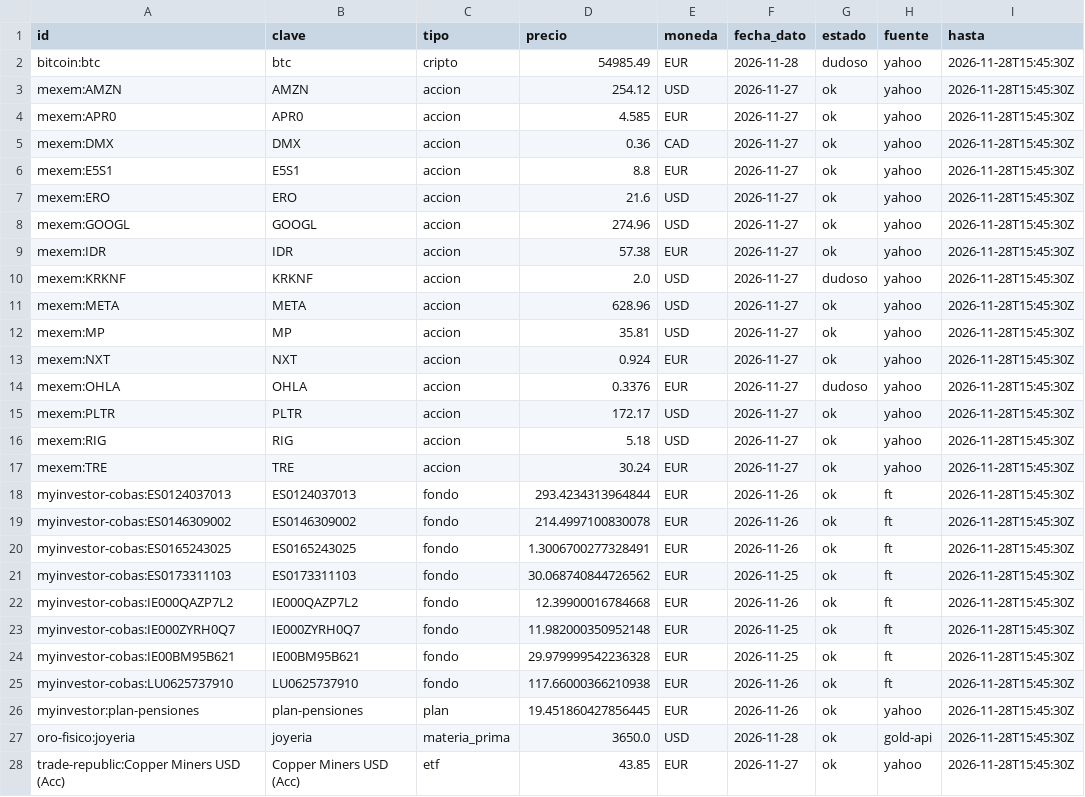
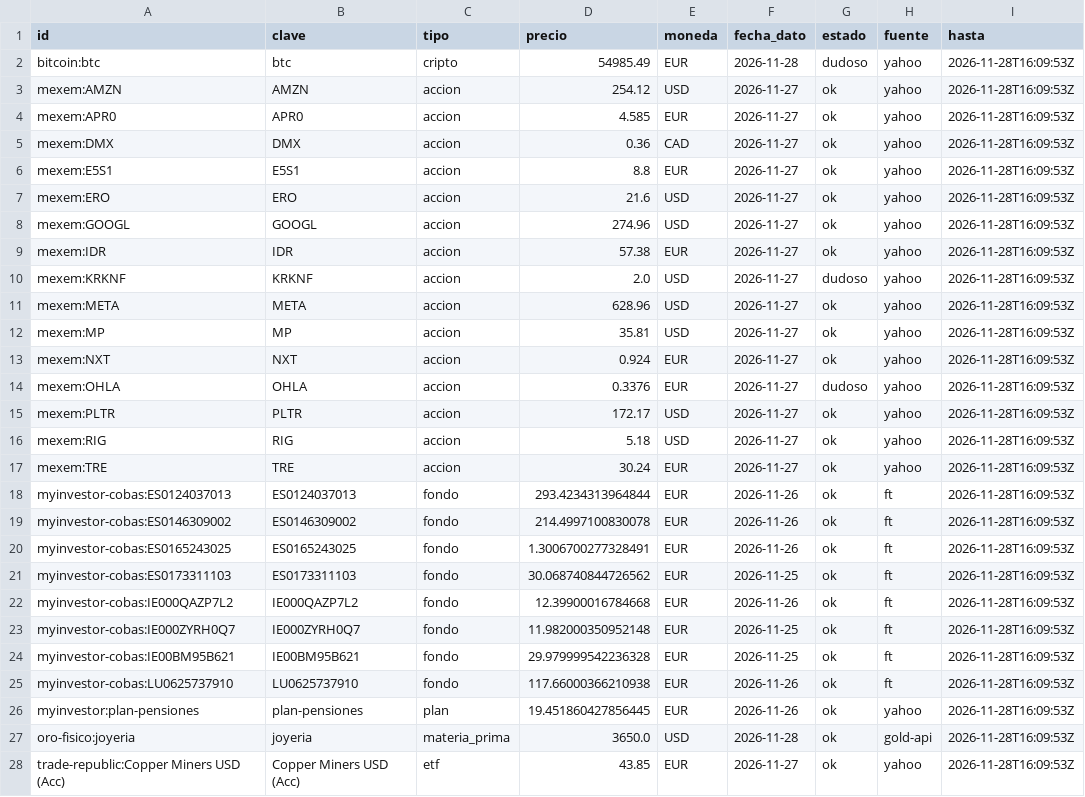
Before and after one commit to Bga1906/cartera-precios-diarios, a CSV file: oficial/ultimo.csv, drawn as a sheet; only a part is shown; the diff covers the shown part only.

```diff
--- a/oficial/ultimo.csv
+++ b/oficial/ultimo.csv
@@ -1,28 +1,28 @@
 id,clave,tipo,precio,moneda,fecha_dato,estado,fuente,hasta
-bitcoin:btc,btc,cripto,54985.49,EUR,2026-11-28,dudoso,yahoo,2026-11-28T15:45:30Z
-mexem:AMZN,AMZN,accion,254.12,USD,2026-11-27,ok,yahoo,2026-11-28T15:45:30Z
-mexem:APR0,APR0,accion,4.585,EUR,2026-11-27,ok,yahoo,2026-11-28T15:45:30Z
-mexem:DMX,DMX,accion,0.36,CAD,2026-11-27,ok,yahoo,2026-11-28T15:45:30Z
-mexem:E5S1,E5S1,accion,8.8,EUR,2026-11-27,ok,yahoo,2026-11-28T15:45:30Z
-mexem:ERO,ERO,accion,21.6,USD,2026-11-27,ok,yahoo,2026-11-28T15:45:30Z
-mexem:GOOGL,GOOGL,accion,274.96,USD,2026-11-27,ok,yahoo,2026-11-28T15:45:30Z
-mexem:IDR,IDR,accion,57.38,EUR,2026-11-27,ok,yahoo,2026-11-28T15:45:30Z
-mexem:KRKNF,KRKNF,accion,2.0,USD,2026-11-27,dudoso,yahoo,2026-11-28T15:45:30Z
-mexem:META,META,accion,628.96,USD,2026-11-27,ok,yahoo,2026-11-28T15:45:30Z
-mexem:MP,MP,accion,35.81,USD,2026-11-27,ok,yahoo,2026-11-28T15:45:30Z
-mexem:NXT,NXT,accion,0.924,EUR,2026-11-27,ok,yahoo,2026-11-28T15:45:30Z
-mexem:OHLA,OHLA,accion,0.3376,EUR,2026-11-27,dudoso,yahoo,2026-11-28T15:45:30Z
-mexem:PLTR,PLTR,accion,172.17,USD,2026-11-27,ok,yahoo,2026-11-28T15:45:30Z
-mexem:RIG,RIG,accion,5.18,USD,2026-11-27,ok,yahoo,2026-11-28T15:45:30Z
-mexem:TRE,TRE,accion,30.24,EUR,2026-11-27,ok,yahoo,2026-11-28T15:45:30Z
-myinvestor-cobas:ES0124037013,ES0124037013,fondo,293.4234313964844,EUR,2026-11-26,ok,ft,2026-11-28T15:45:30Z
-myinvestor-cobas:ES0146309002,ES0146309002,fondo,214.4997100830078,EUR,2026-11-26,ok,ft,2026-11-28T15:45:30Z
-myinvestor-cobas:ES0165243025,ES0165243025,fondo,1.3006700277328491,EUR,2026-11-26,ok,ft,2026-11-28T15:45:30Z
-myinvestor-cobas:ES0173311103,ES0173311103,fondo,30.068740844726562,EUR,2026-11-25,ok,ft,2026-11-28T15:45:30Z
-myinvestor-cobas:IE000QAZP7L2,IE000QAZP7L2,fondo,12.39900016784668,EUR,2026-11-26,ok,ft,2026-11-28T15:45:30Z
-myinvestor-cobas:IE000ZYRH0Q7,IE000ZYRH0Q7,fondo,11.982000350952148,EUR,2026-11-25,ok,ft,2026-11-28T15:45:30Z
-myinvestor-cobas:IE00BM95B621,IE00BM95B621,fondo,29.979999542236328,EUR,2026-11-25,ok,ft,2026-11-28T15:45:30Z
-myinvestor-cobas:LU0625737910,LU0625737910,fondo,117.66000366210938,EUR,2026-11-26,ok,ft,2026-11-28T15:45:30Z
-myinvestor:plan-pensiones,plan-pensiones,plan,19.451860427856445,EUR,2026-11-26,ok,yahoo,2026-11-28T15:45:30Z
-oro-fisico:joyeria,joyeria,materia_prima,3650.0,USD,2026-11-28,ok,gold-api,2026-11-28T15:45:30Z
-trade-republic:Copper Miners USD (Acc),Copper Miners USD (Acc),etf,43.85,EUR,2026-11-27,ok,yahoo,2026-11-28T15:45:30Z
+bitcoin:btc,btc,cripto,54985.49,EUR,2026-11-28,dudoso,yahoo,2026-11-28T16:09:53Z
+mexem:AMZN,AMZN,accion,254.12,USD,2026-11-27,ok,yahoo,2026-11-28T16:09:53Z
+mexem:APR0,APR0,accion,4.585,EUR,2026-11-27,ok,yahoo,2026-11-28T16:09:53Z
+mexem:DMX,DMX,accion,0.36,CAD,2026-11-27,ok,yahoo,2026-11-28T16:09:53Z
+mexem:E5S1,E5S1,accion,8.8,EUR,2026-11-27,ok,yahoo,2026-11-28T16:09:53Z
+mexem:ERO,ERO,accion,21.6,USD,2026-11-27,ok,yahoo,2026-11-28T16:09:53Z
+mexem:GOOGL,GOOGL,accion,274.96,USD,2026-11-27,ok,yahoo,2026-11-28T16:09:53Z
+mexem:IDR,IDR,accion,57.38,EUR,2026-11-27,ok,yahoo,2026-11-28T16:09:53Z
+mexem:KRKNF,KRKNF,accion,2.0,USD,2026-11-27,dudoso,yahoo,2026-11-28T16:09:53Z
+mexem:META,META,accion,628.96,USD,2026-11-27,ok,yahoo,2026-11-28T16:09:53Z
+mexem:MP,MP,accion,35.81,USD,2026-11-27,ok,yahoo,2026-11-28T16:09:53Z
+mexem:NXT,NXT,accion,0.924,EUR,2026-11-27,ok,yahoo,2026-11-28T16:09:53Z
+mexem:OHLA,OHLA,accion,0.3376,EUR,2026-11-27,dudoso,yahoo,2026-11-28T16:09:53Z
+mexem:PLTR,PLTR,accion,172.17,USD,2026-11-27,ok,yahoo,2026-11-28T16:09:53Z
+mexem:RIG,RIG,accion,5.18,USD,2026-11-27,ok,yahoo,2026-11-28T16:09:53Z
+mexem:TRE,TRE,accion,30.24,EUR,2026-11-27,ok,yahoo,2026-11-28T16:09:53Z
+myinvestor-cobas:ES0124037013,ES0124037013,fondo,293.4234313964844,EUR,2026-11-26,ok,ft,2026-11-28T16:09:53Z
+myinvestor-cobas:ES0146309002,ES0146309002,fondo,214.4997100830078,EUR,2026-11-26,ok,ft,2026-11-28T16:09:53Z
+myinvestor-cobas:ES0165243025,ES0165243025,fondo,1.3006700277328491,EUR,2026-11-26,ok,ft,2026-11-28T16:09:53Z
+myinvestor-cobas:ES0173311103,ES0173311103,fondo,30.068740844726562,EUR,2026-11-25,ok,ft,2026-11-28T16:09:53Z
+myinvestor-cobas:IE000QAZP7L2,IE000QAZP7L2,fondo,12.39900016784668,EUR,2026-11-26,ok,ft,2026-11-28T16:09:53Z
+myinvestor-cobas:IE000ZYRH0Q7,IE000ZYRH0Q7,fondo,11.982000350952148,EUR,2026-11-25,ok,ft,2026-11-28T16:09:53Z
+myinvestor-cobas:IE00BM95B621,IE00BM95B621,fondo,29.979999542236328,EUR,2026-11-25,ok,ft,2026-11-28T16:09:53Z
+myinvestor-cobas:LU0625737910,LU0625737910,fondo,117.66000366210938,EUR,2026-11-26,ok,ft,2026-11-28T16:09:53Z
+myinvestor:plan-pensiones,plan-pensiones,plan,19.451860427856445,EUR,2026-11-26,ok,yahoo,2026-11-28T16:09:53Z
+oro-fisico:joyeria,joyeria,materia_prima,3650.0,USD,2026-11-28,ok,gold-api,2026-11-28T16:09:53Z
+trade-republic:Copper Miners USD (Acc),Copper Miners USD (Acc),etf,43.85,EUR,2026-11-27,ok,yahoo,2026-11-28T16:09:53Z
```
Also changed, not shown: 4 edited cells elsewhere in this file, 3 other files.
